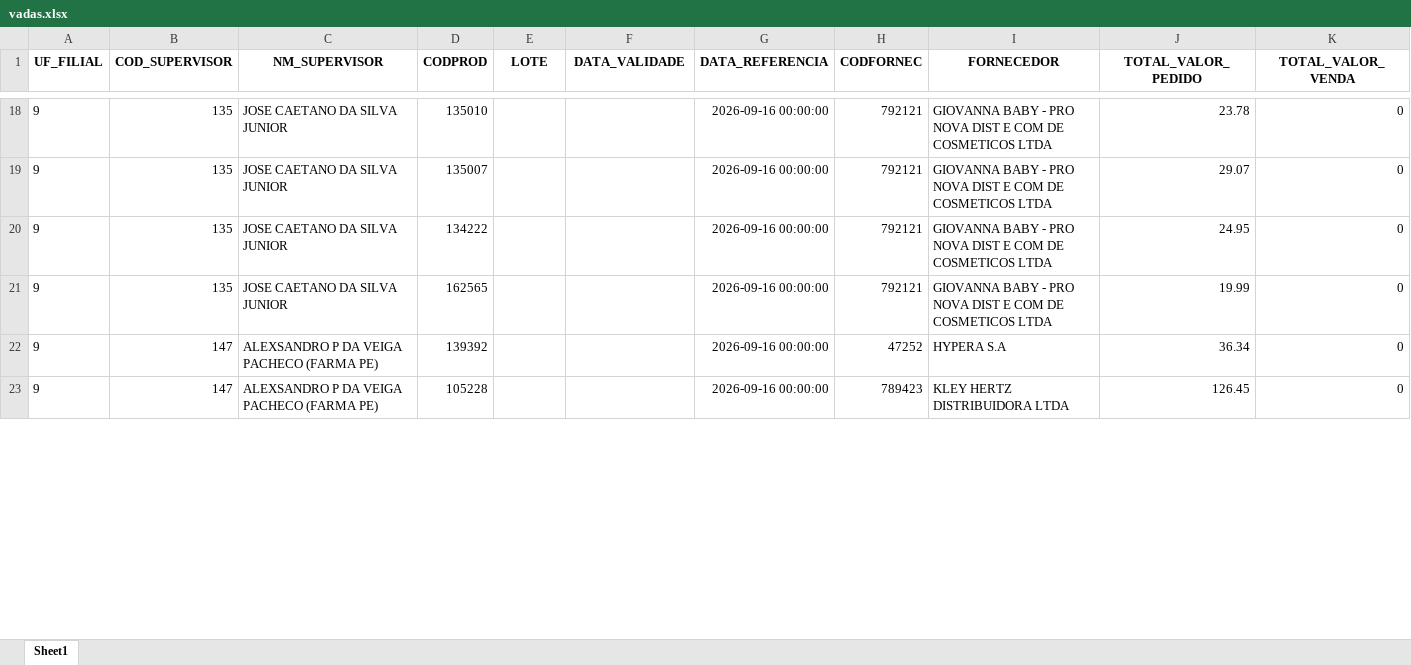
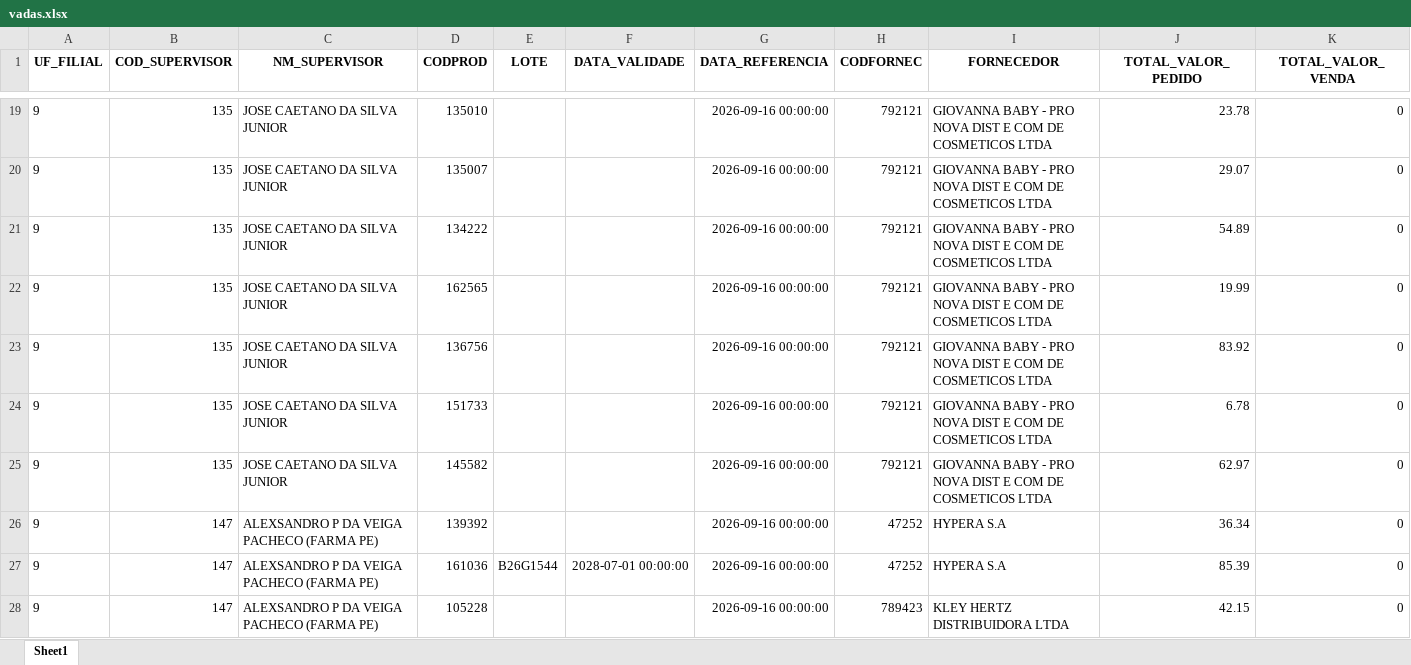
Before and after one commit to RoqueChristian/total_day, an Excel workbook: data/vadas.xlsx, sheet Sheet1, drawn as a sheet; only a part is shown, gaps mark what is left out; values as stored, in another font and other column widths than the file's, no borders; addresses are those after the commit; the diff covers the shown part only; the diff names each change by its address in the sheet, - before the commit and + after, or states it on an @@ line.

```diff
--- a/data/vadas.xlsx (sheet Sheet1)
+++ b/data/vadas.xlsx (sheet Sheet1)
-J21 (TOTAL_VALOR_PEDIDO): 24.95
+J21 (TOTAL_VALOR_PEDIDO): 54.89
+row 23: 9 | 135 | JOSE CAETANO DA SILVA JUNIOR | 136756 |  |  | 2026-09-16 00:00:00 | 792121 | GIOVANNA BABY - PRO NOVA DIST E COM DE COSMETICOS LTDA | 83.92 | 0
+row 24: 9 | 135 | JOSE CAETANO DA SILVA JUNIOR | 151733 |  |  | 2026-09-16 00:00:00 | 792121 | GIOVANNA BABY - PRO NOVA DIST E COM DE COSMETICOS LTDA | 6.78 | 0
+row 25: 9 | 135 | JOSE CAETANO DA SILVA JUNIOR | 145582 |  |  | 2026-09-16 00:00:00 | 792121 | GIOVANNA BABY - PRO NOVA DIST E COM DE COSMETICOS LTDA | 62.97 | 0
+row 27: 9 | 147 | ALEXSANDRO P DA VEIGA PACHECO (FARMA PE) | 161036 | B26G1544 | 2028-07-01 00:00:00 | 2026-09-16 00:00:00 | 47252 | HYPERA S.A | 85.39 | 0
-J28 (TOTAL_VALOR_PEDIDO): 126.45
+J28 (TOTAL_VALOR_PEDIDO): 42.15
```
Also changed, not shown: 56 added rows, 21 removed rows, 1 moved row and 112 edited cells elsewhere in this sheet.
